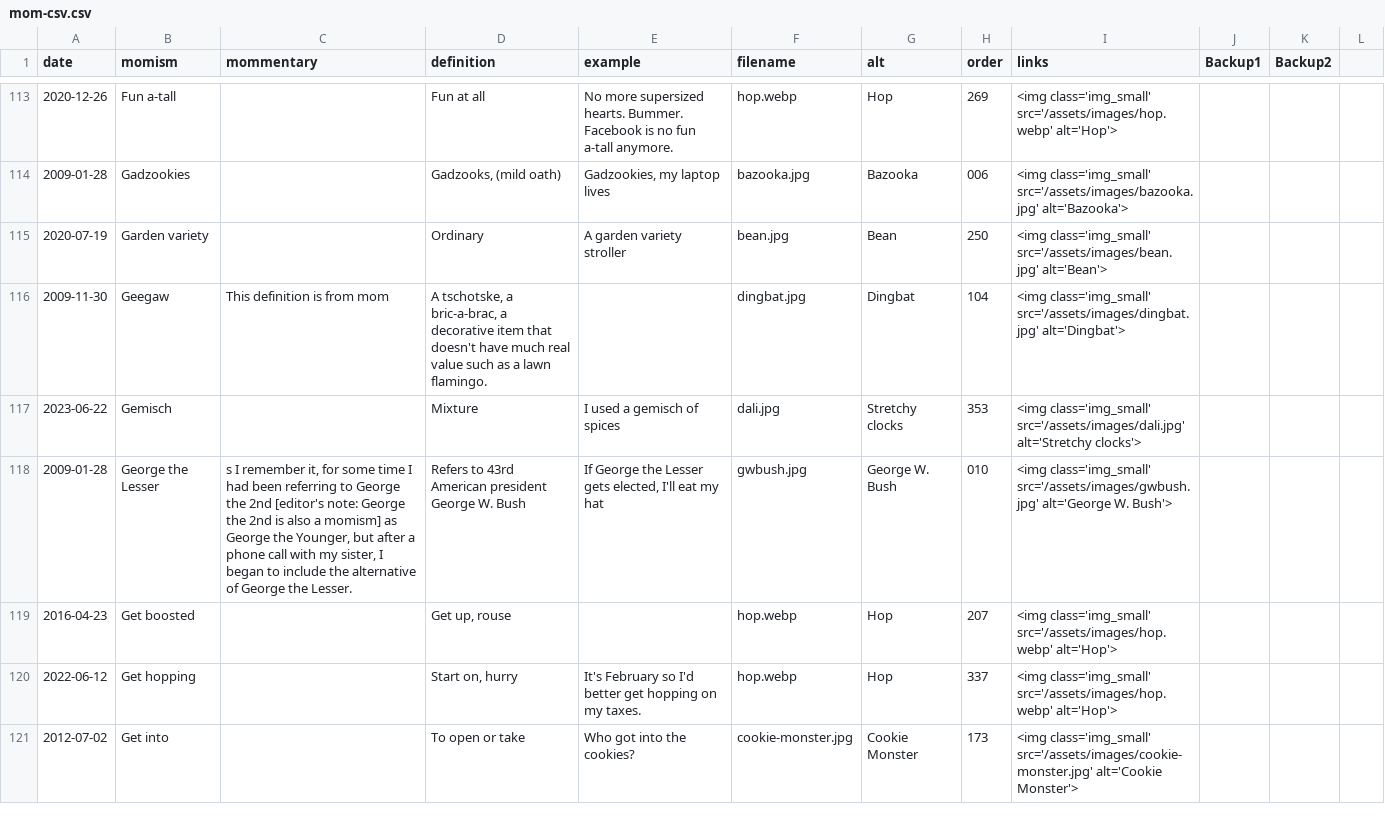
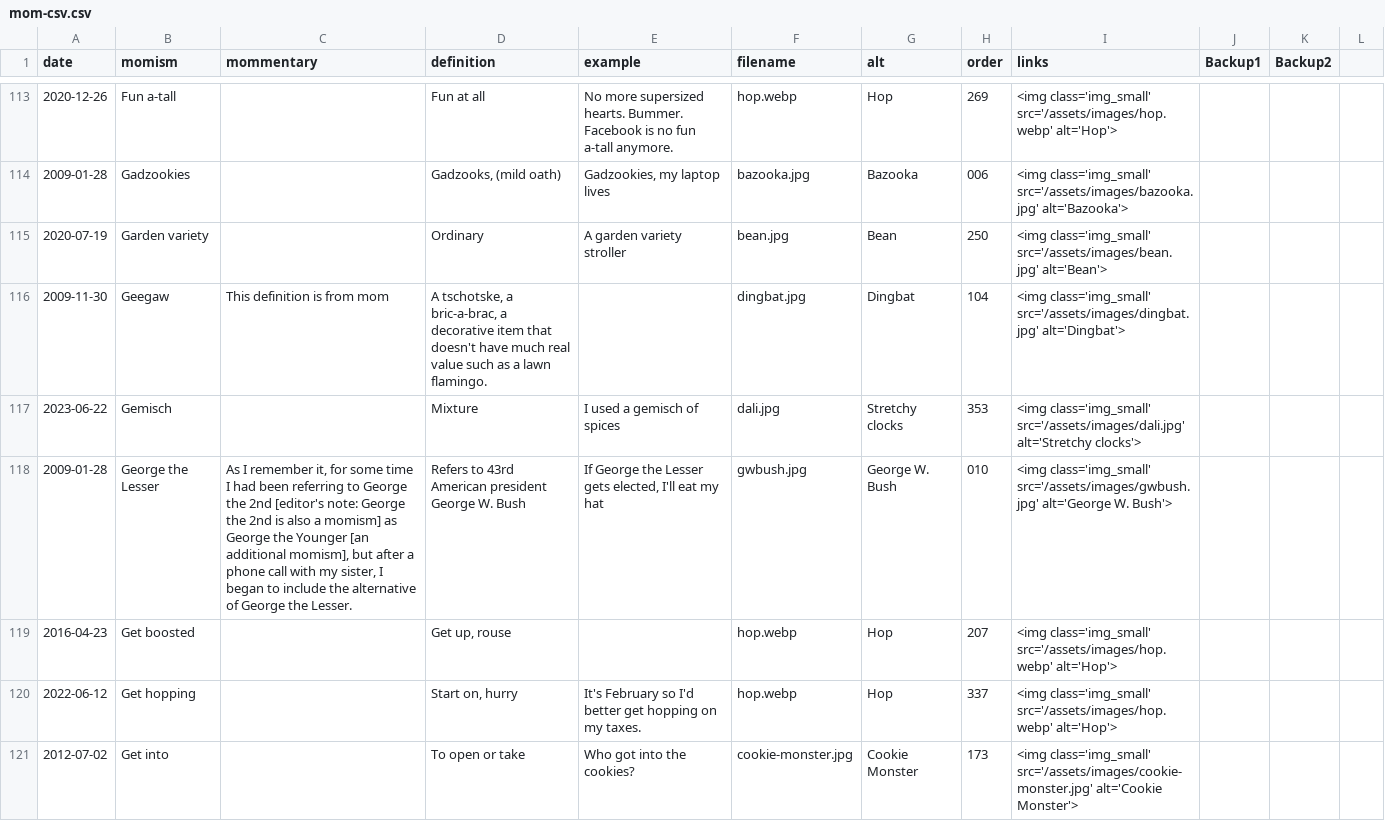
Before and after one commit to summerhays/new_momisms, a CSV file: _data/mom-csv.csv, drawn as a sheet; only a part is shown, gaps mark what is left out.

Commit message:
new momism with audio

```diff
--- a/_data/mom-csv.csv
+++ b/_data/mom-csv.csv
@@ -117,3 +117,3 @@ date,momism,mommentary,definition,example,filename,alt,order,links,Backup1,Backu
 2023-06-22,Gemisch,,Mixture ,I used a gemisch of spices ,dali.jpg,Stretchy clocks,353,<img class='img_small' src='/assets/images/dali.jpg' alt='Stretchy clocks'>,,,
-2009-01-28,George the Lesser,"s I remember it, for some time I had been referring to George the 2nd [editor's note:  George the 2nd is also a momism] as George the Younger, but after a phone call with my sister, I began to include the alternative of George the Lesser.",Refers to 43rd American president George W. Bush,"If George the Lesser gets elected, I'll eat my hat",gwbush.jpg,George W. Bush,010,<img class='img_small' src='/assets/images/gwbush.jpg' alt='George W. Bush'>,,,
+2009-01-28,George the Lesser,"As I remember it, for some time I had been referring to George the 2nd [editor's note:  George the 2nd is also a momism] as George the Younger [an additional momism], but after a phone call with my sister, I began to include the alternative of George the Lesser.",Refers to 43rd American president George W. Bush,"If George the Lesser gets elected, I'll eat my hat",gwbush.jpg,George W. Bush,010,<img class='img_small' src='/assets/images/gwbush.jpg' alt='George W. Bush'>,,,
 2016-04-23,Get boosted,,"Get up, rouse",,hop.webp,Hop,207,<img class='img_small' src='/assets/images/hop.webp' alt='Hop'>,,,
```
Also changed, not shown: 1 other file.
